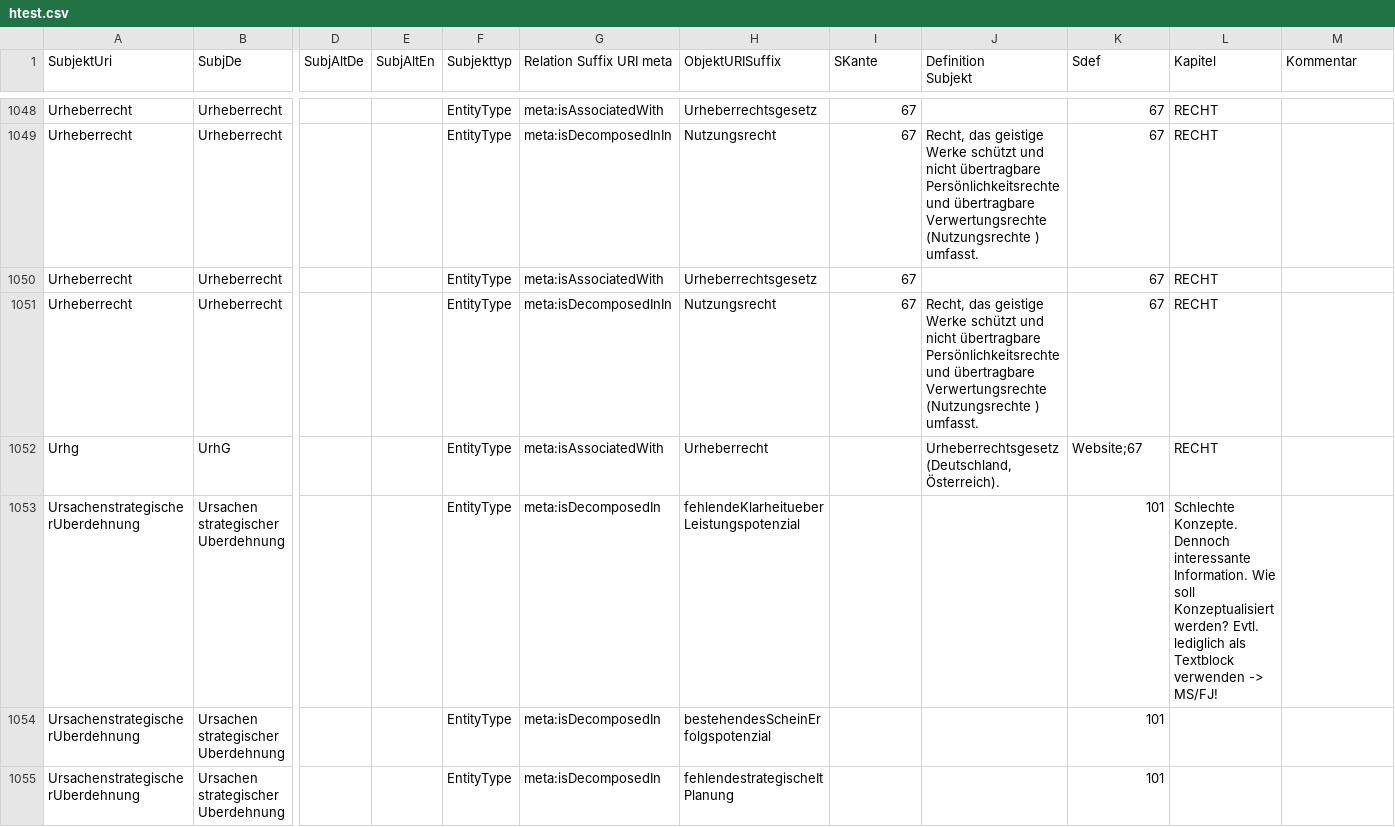
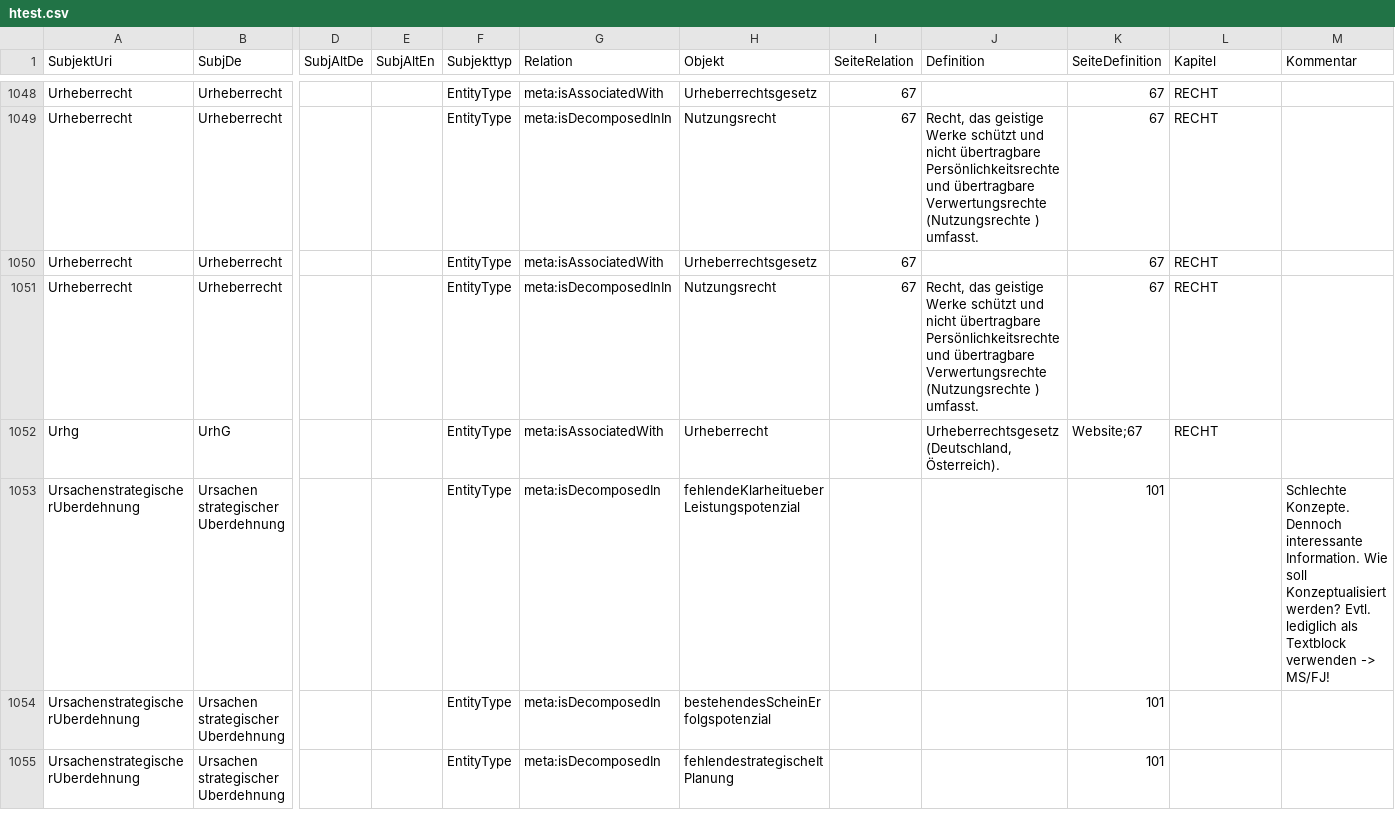
Before and after one commit to IMISE/snik-csv2rdf, a CSV file: htest.csv, drawn as a sheet; only a part is shown, gaps mark what is left out; ↵ is a line break in a cell; the diff names each change by its address in the sheet, - before the commit and + after, or states it on an @@ line.

Commit message:
better headings

```diff
--- a/htest.csv
+++ b/htest.csv
-G1: Relation Suffix URI meta
+G1: Relation
-H1: ObjektURISuffix
+H1: Objekt
-I1: SKante
+I1: SeiteRelation
-J1: Definition ↵ Subjekt
+J1: Definition
-K1: Sdef
+K1: SeiteDefinition
-L1053 (Kapitel): Schlechte Konzepte. Dennoch interessante Information. Wie soll Konzeptualisiert werden? Evtl. lediglich als Textblock verwenden -> MS/FJ!
+L1053 (Kapitel): (empty)
-M1053 (Kommentar): (empty)
+M1053 (Kommentar): Schlechte Konzepte. Dennoch interessante Information. Wie soll Konzeptualisiert werden? Evtl. lediglich als Textblock verwenden -> MS/FJ!
```
